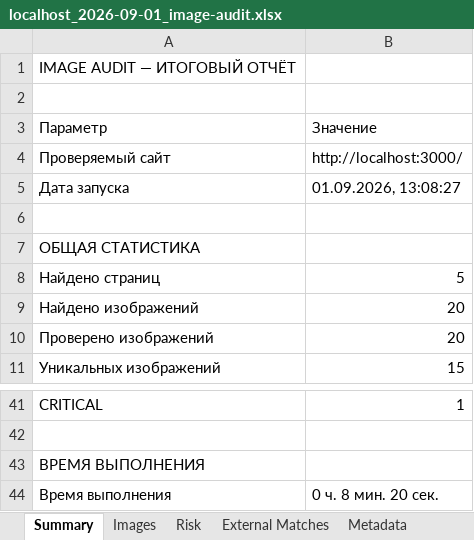
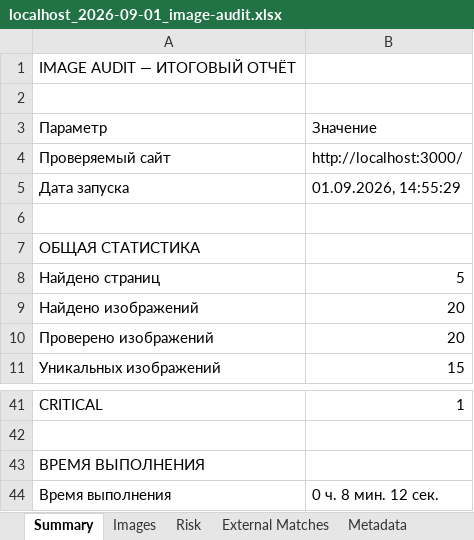
Before and after one commit to ivan-melehin/image-audit, an Excel workbook: Отчёты/localhost_2026-09-01_image-audit.xlsx, sheet Summary, drawn as a sheet; only a part is shown, gaps mark what is left out; values as stored, in another font and other column widths than the file's, no borders; the diff names each change by its address in the sheet, - before the commit and + after, or states it on an @@ line.

```diff
--- a/Отчёты/localhost_2026-09-01_image-audit.xlsx (sheet Summary)
+++ b/Отчёты/localhost_2026-09-01_image-audit.xlsx (sheet Summary)
-B5 (Значение): 01.09.2026, 13:08:27
+B5 (Значение): 01.09.2026, 14:55:29
-B44 (Значение): 0 ч. 8 мин. 20 сек.
+B44 (Значение): 0 ч. 8 мин. 12 сек.
```
Also changed, not shown: 5 other files.
